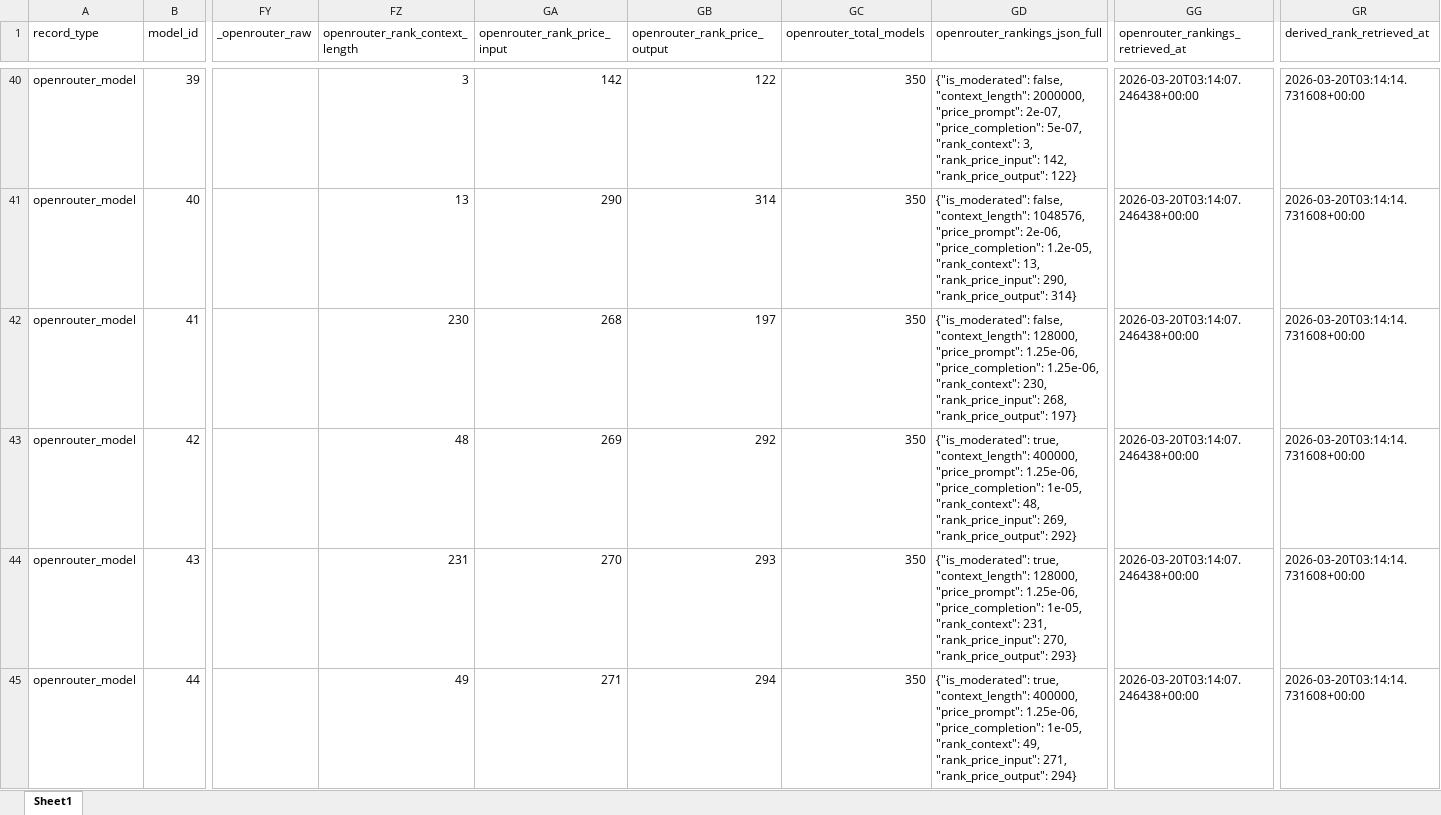
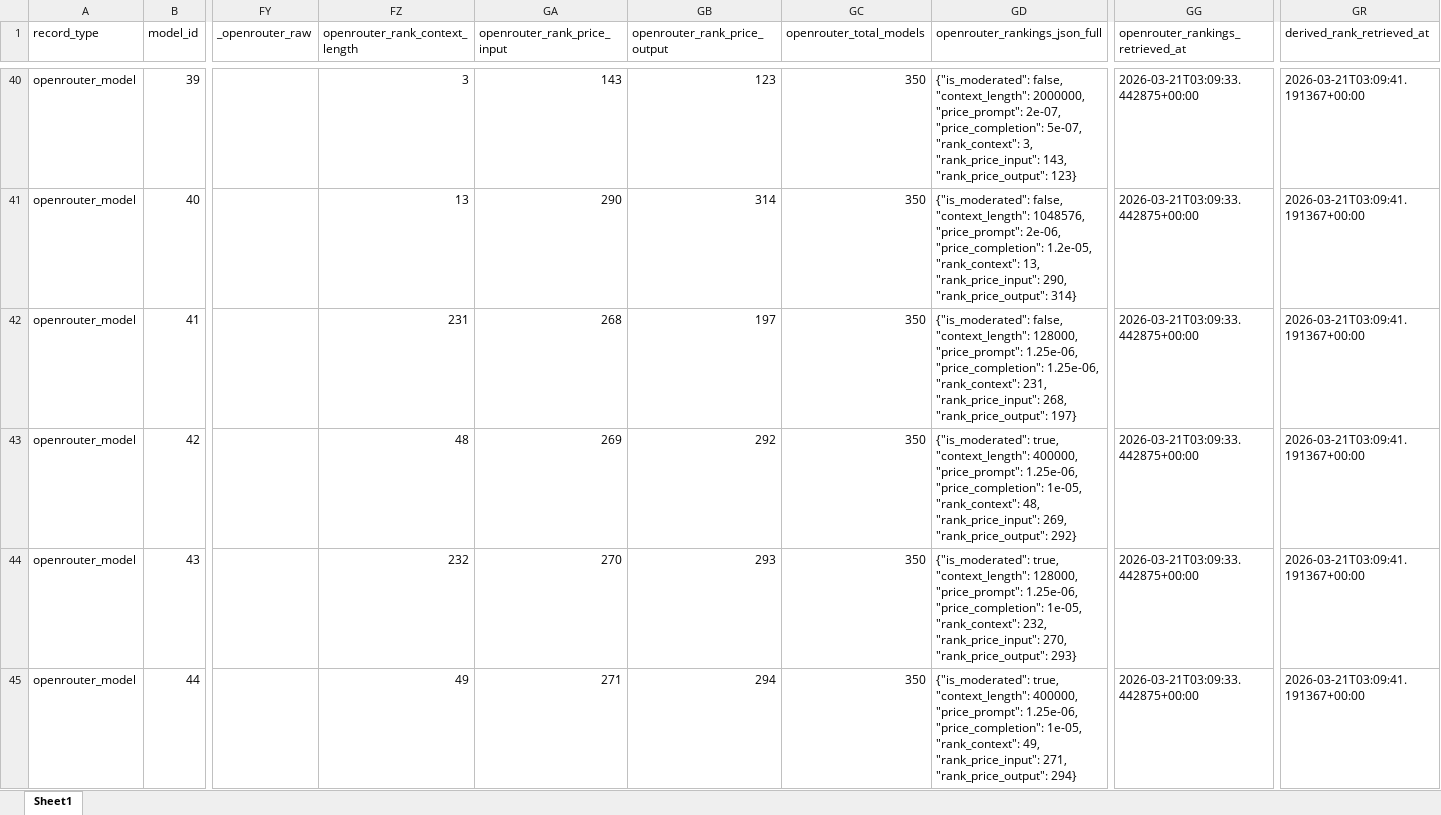
Before and after one commit to LLLHive/LLMHIVE, an Excel workbook: data/modeldb/LLMHive_OpenRouter_SingleSheet_ModelDB_Enriched_2025-12-25.xlsx, sheet Sheet1, drawn as a sheet; only a part is shown, gaps mark what is left out; values as stored, in another font and other column widths than the file's, no borders; the diff covers the shown part only; the diff names each change by its address in the sheet, - before the commit and + after, or states it on an @@ line.

```diff
--- a/data/modeldb/LLMHive_OpenRouter_SingleSheet_ModelDB_Enriched_2025-12-25.xlsx (sheet Sheet1)
+++ b/data/modeldb/LLMHive_OpenRouter_SingleSheet_ModelDB_Enriched_2025-12-25.xlsx (sheet Sheet1)
-GA40 (openrouter_rank_price_input): 142
+GA40 (openrouter_rank_price_input): 143
-GB40 (openrouter_rank_price_output): 122
+GB40 (openrouter_rank_price_output): 123
-GD40 (openrouter_rankings_json_full): …3, "rank_price_input": 142, "rank_price_output": 122}
+GD40 (openrouter_rankings_json_full): …3, "rank_price_input": 143, "rank_price_output": 123}
-GG40:GG45 (openrouter_rankings_retrieved_at): 2026-03-20T03:14:07.246438+00:00
+GG40:GG45 (openrouter_rankings_retrieved_at): 2026-03-21T03:09:33.442875+00:00
-GR40:GR45 (derived_rank_retrieved_at): 2026-03-20T03:14:14.731608+00:00
+GR40:GR45 (derived_rank_retrieved_at): 2026-03-21T03:09:41.191367+00:00
-FZ42 (openrouter_rank_context_length): 230
+FZ42 (openrouter_rank_context_length): 231
-GD42 (openrouter_rankings_json_full): …1.25e-06, "rank_context": 230, "rank_price_input": 268,…
+GD42 (openrouter_rankings_json_full): …1.25e-06, "rank_context": 231, "rank_price_input": 268,…
-FZ44 (openrouter_rank_context_length): 231
+FZ44 (openrouter_rank_context_length): 232
-GD44 (openrouter_rankings_json_full): …1e-05, "rank_context": 231, "rank_price_input": 270,…
+GD44 (openrouter_rankings_json_full): …1e-05, "rank_context": 232, "rank_price_input": 270,…
```
Also changed, not shown: 1411 edited cells elsewhere in this sheet.
